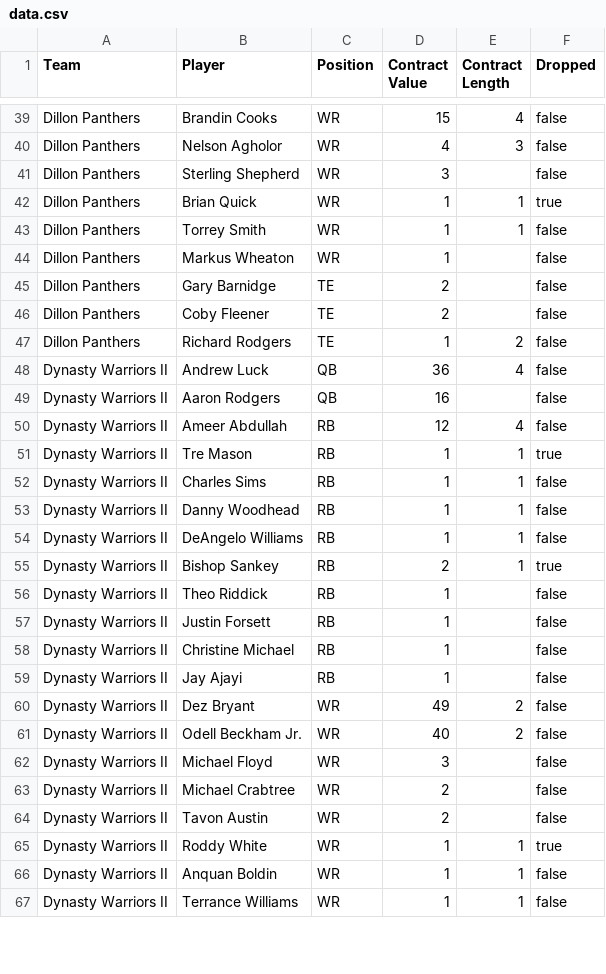
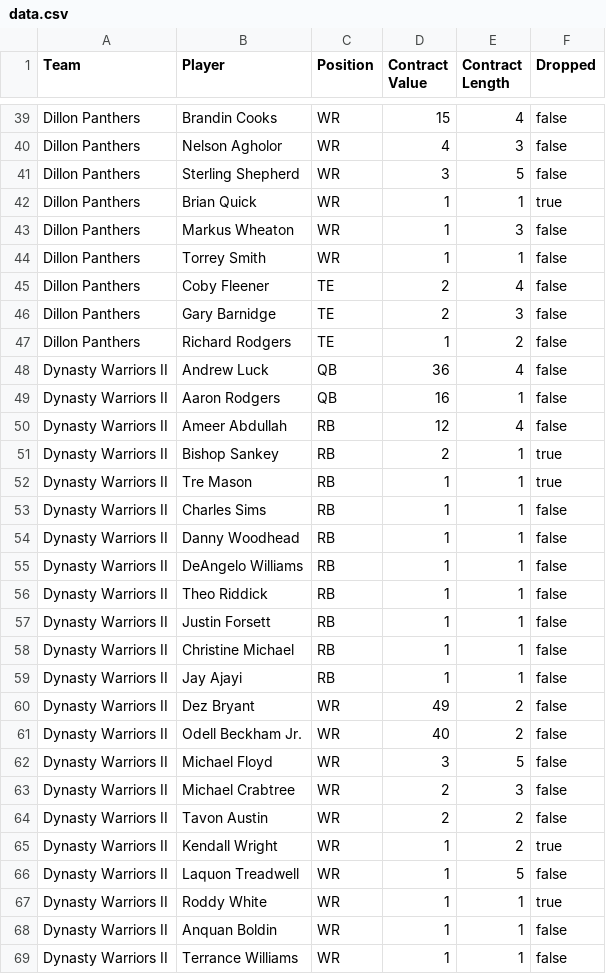
Before and after one commit to moyden/moyden.github.io, a CSV file: dynasty/data.csv, drawn as a sheet; only a part is shown, gaps mark what is left out; the diff covers the shown part only.

```diff
--- a/dynasty/data.csv
+++ b/dynasty/data.csv
@@ -40,12 +40,13 @@ Dillon Panthers,Brandin Cooks,WR,15,4,false
 Dillon Panthers,Nelson Agholor,WR,4,3,false
-Dillon Panthers,Sterling Shepherd,WR,3,,false
+Dillon Panthers,Sterling Shepherd,WR,3,5,false
 Dillon Panthers,Brian Quick,WR,1,1,true
+Dillon Panthers,Markus Wheaton,WR,1,3,false
 Dillon Panthers,Torrey Smith,WR,1,1,false
-Dillon Panthers,Markus Wheaton,WR,1,,false
-Dillon Panthers,Gary Barnidge,TE,2,,false
-Dillon Panthers,Coby Fleener,TE,2,,false
+Dillon Panthers,Coby Fleener,TE,2,4,false
+Dillon Panthers,Gary Barnidge,TE,2,3,false
 Dillon Panthers,Richard Rodgers,TE,1,2,false
 Dynasty Warriors II,Andrew Luck,QB,36,4,false
-Dynasty Warriors II,Aaron Rodgers,QB,16,,false
+Dynasty Warriors II,Aaron Rodgers,QB,16,1,false
 Dynasty Warriors II,Ameer Abdullah,RB,12,4,false
+Dynasty Warriors II,Bishop Sankey,RB,2,1,true
 Dynasty Warriors II,Tre Mason,RB,1,1,true
@@ -54,12 +55,13 @@ Dynasty Warriors II,Danny Woodhead,RB,1,1,false
 Dynasty Warriors II,DeAngelo Williams,RB,1,1,false
-Dynasty Warriors II,Bishop Sankey,RB,2,1,true
-Dynasty Warriors II,Theo Riddick,RB,1,,false
-Dynasty Warriors II,Justin Forsett,RB,1,,false
-Dynasty Warriors II,Christine Michael,RB,1,,false
-Dynasty Warriors II,Jay Ajayi,RB,1,,false
+Dynasty Warriors II,Theo Riddick,RB,1,1,false
+Dynasty Warriors II,Justin Forsett,RB,1,1,false
+Dynasty Warriors II,Christine Michael,RB,1,1,false
+Dynasty Warriors II,Jay Ajayi,RB,1,1,false
 Dynasty Warriors II,Dez Bryant,WR,49,2,false
 Dynasty Warriors II,Odell Beckham Jr.,WR,40,2,false
-Dynasty Warriors II,Michael Floyd,WR,3,,false
-Dynasty Warriors II,Michael Crabtree,WR,2,,false
-Dynasty Warriors II,Tavon Austin,WR,2,,false
+Dynasty Warriors II,Michael Floyd,WR,3,5,false
+Dynasty Warriors II,Michael Crabtree,WR,2,3,false
+Dynasty Warriors II,Tavon Austin,WR,2,2,false
+Dynasty Warriors II,Kendall Wright,WR,1,2,true
+Dynasty Warriors II,Laquon Treadwell,WR,1,5,false
 Dynasty Warriors II,Roddy White,WR,1,1,true
```
Also changed, not shown: 2 added rows, 7 removed rows, 6 moved rows and 44 edited cells elsewhere in this file, 12 other files.
